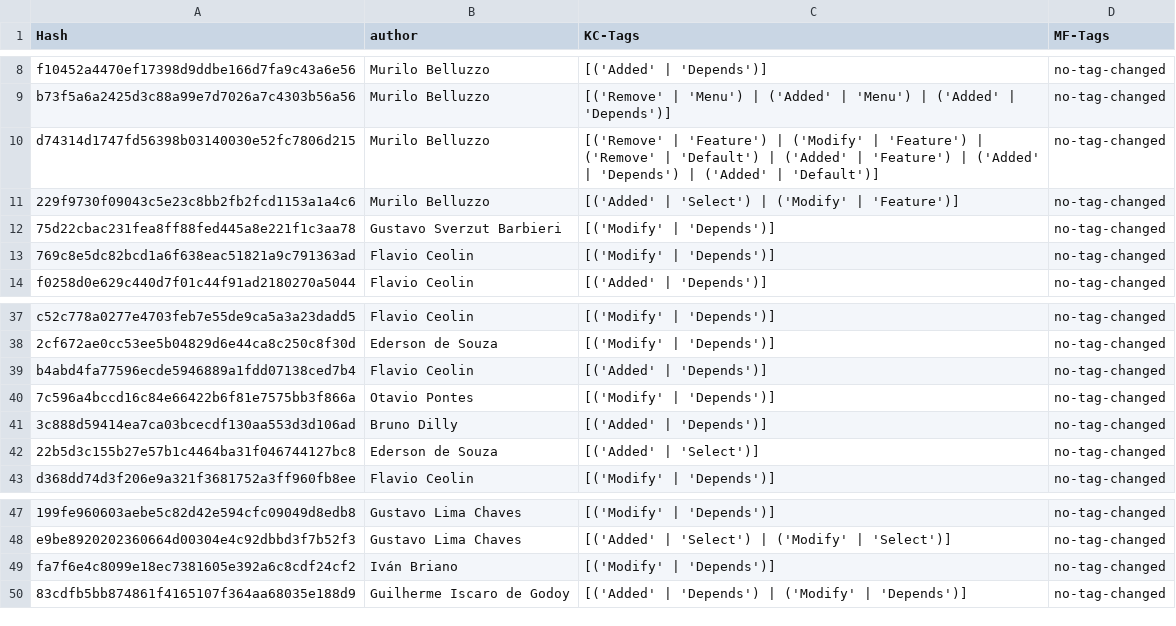
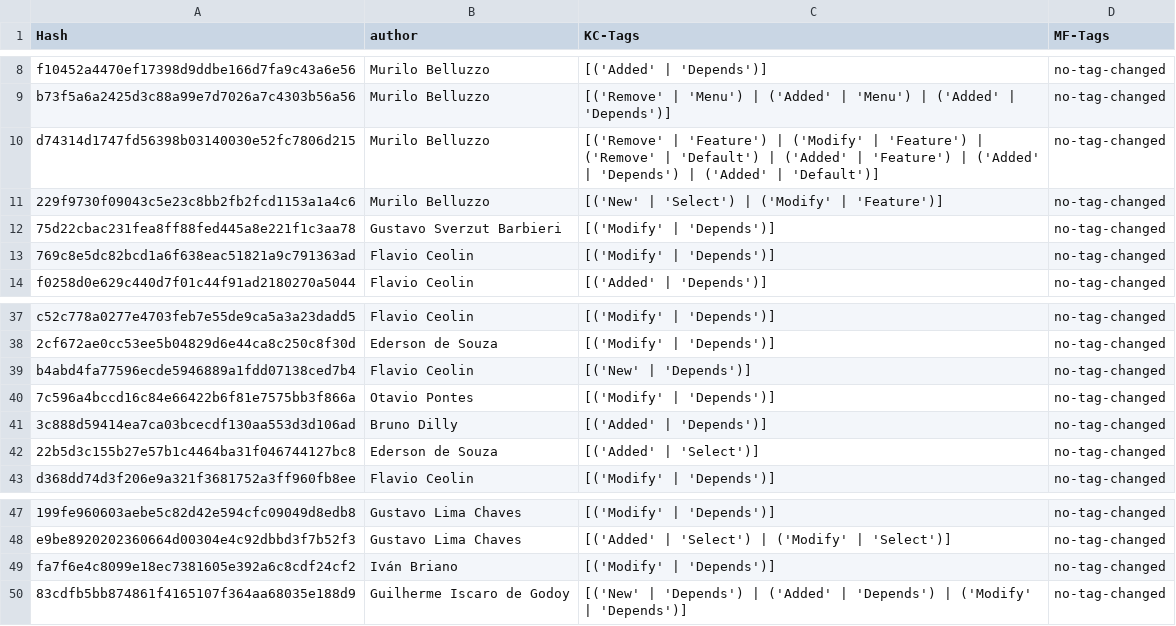
Before and after one commit to matheusraz/PyDriller-SPL, a CSV file: automated-results.csv, drawn as a sheet; only a part is shown, gaps mark what is left out.

Commit message:
missing validate results

```diff
--- a/automated-results.csv
+++ b/automated-results.csv
@@ -10,3 +10,3 @@ b73f5a6a2425d3c88a99e7d7026a7c4303b56a56,Murilo Belluzzo,[('Remove' | 'Menu') |
 d74314d1747fd56398b03140030e52fc7806d215,Murilo Belluzzo,[('Remove' | 'Feature') | ('Modify' | 'Feature') | ('Remove' | 'Default') | ('Added' | 'Feature') | ('Added' | 'Depends') | ('Added' | 'Default')],no-tag-changed
-229f9730f09043c5e23c8bb2fb2fcd1153a1a4c6,Murilo Belluzzo,[('Added' | 'Select') | ('Modify' | 'Feature')],no-tag-changed
+229f9730f09043c5e23c8bb2fb2fcd1153a1a4c6,Murilo Belluzzo,[('New' | 'Select') | ('Modify' | 'Feature')],no-tag-changed
 75d22cbac231fea8ff88fed445a8e221f1c3aa78,Gustavo Sverzut Barbieri,[('Modify' | 'Depends')],no-tag-changed
@@ -38,3 +38,3 @@ c52c778a0277e4703feb7e55de9ca5a3a23dadd5,Flavio Ceolin,[('Modify' | 'Depends')],
 2cf672ae0cc53ee5b04829d6e44ca8c250c8f30d,Ederson de Souza,[('Modify' | 'Depends')],no-tag-changed
-b4abd4fa77596ecde5946889a1fdd07138ced7b4,Flavio Ceolin,[('Added' | 'Depends')],no-tag-changed
+b4abd4fa77596ecde5946889a1fdd07138ced7b4,Flavio Ceolin,[('New' | 'Depends')],no-tag-changed
 7c596a4bccd16c84e66422b6f81e7575bb3f866a,Otavio Pontes,[('Modify' | 'Depends')],no-tag-changed
@@ -49,2 +49,2 @@ e9be8920202360664d00304e4c92dbbd3f7b52f3,Gustavo Lima Chaves,[('Added' | 'Select
 fa7f6e4c8099e18ec7381605e392a6c8cdf24cf2,Iván Briano,[('Modify' | 'Depends')],no-tag-changed
-83cdfb5bb874861f4165107f364aa68035e188d9,Guilherme Iscaro de Godoy,[('Added' | 'Depends') | ('Modify' | 'Depends')],no-tag-changed
+83cdfb5bb874861f4165107f364aa68035e188d9,Guilherme Iscaro de Godoy,[('New' | 'Depends') | ('Added' | 'Depends') | ('Modify' | 'Depends')],no-tag-changed
```
Also changed, not shown: 2 other files.
